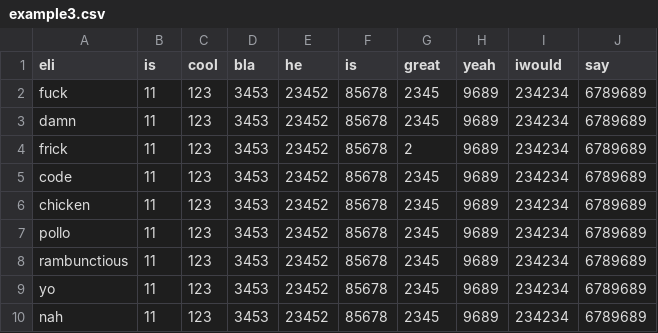
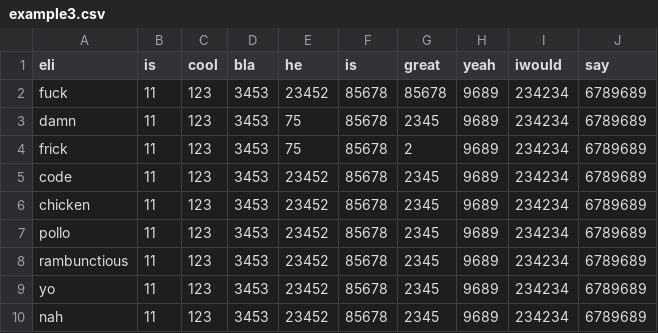
Before and after one commit to ElijahDoesCS/dataframe_cli, a CSV file: dataframes/example3.csv, drawn as a sheet.

```diff
--- a/dataframes/example3.csv
+++ b/dataframes/example3.csv
@@ -1,5 +1,5 @@
 eli,is,cool,bla,he,is,great,yeah,iwould,say
-fuck,11,123,3453,23452,85678,2345,9689,234234,6789689
-damn,11,123,3453,23452,85678,2345,9689,234234,6789689
-frick,11,123,3453,23452,85678,2,9689,234234,6789689
+fuck,11,123,3453,23452,85678,85678,9689,234234,6789689
+damn,11,123,3453,75,85678,2345,9689,234234,6789689
+frick,11,123,3453,75,85678,2,9689,234234,6789689
 code,11,123,3453,23452,85678,2345,9689,234234,6789689
```
Also changed, not shown: 9 other files.
